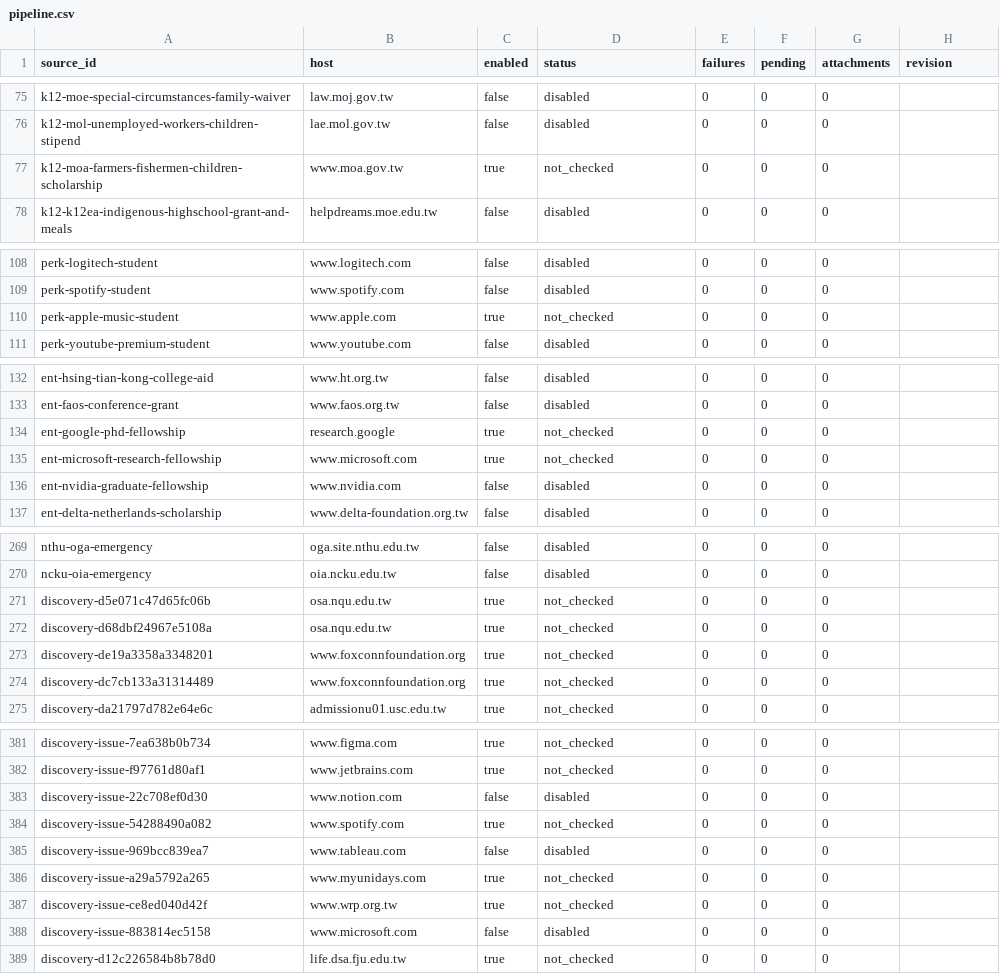
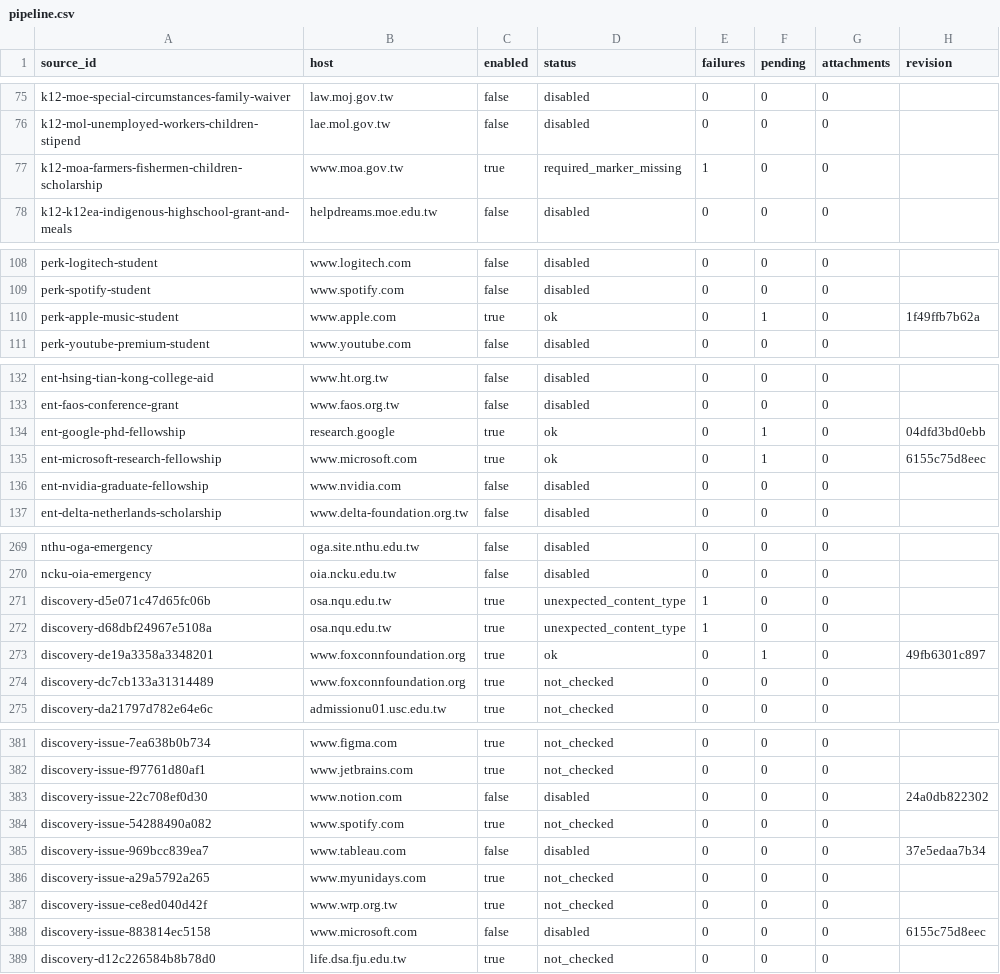
Before and after one commit to matt-ye/opengsa, a CSV file: status/pipeline.csv, drawn as a sheet; only a part is shown, gaps mark what is left out; the diff covers the shown part only.

```diff
--- a/status/pipeline.csv
+++ b/status/pipeline.csv
@@ -76,3 +76,3 @@ k12-moe-special-circumstances-family-waiver,law.moj.gov.tw,false,disabled,0,0,0,
 k12-mol-unemployed-workers-children-stipend,lae.mol.gov.tw,false,disabled,0,0,0,
-k12-moa-farmers-fishermen-children-scholarship,www.moa.gov.tw,true,not_checked,0,0,0,
+k12-moa-farmers-fishermen-children-scholarship,www.moa.gov.tw,true,required_marker_missing,1,0,0,
 k12-k12ea-indigenous-highschool-grant-and-meals,helpdreams.moe.edu.tw,false,disabled,0,0,0,
@@ -109,3 +109,3 @@ perk-logitech-student,www.logitech.com,false,disabled,0,0,0,
 perk-spotify-student,www.spotify.com,false,disabled,0,0,0,
-perk-apple-music-student,www.apple.com,true,not_checked,0,0,0,
+perk-apple-music-student,www.apple.com,true,ok,0,1,0,1f49ffb7b62a
 perk-youtube-premium-student,www.youtube.com,false,disabled,0,0,0,
@@ -133,4 +133,4 @@ ent-hsing-tian-kong-college-aid,www.ht.org.tw,false,disabled,0,0,0,
 ent-faos-conference-grant,www.faos.org.tw,false,disabled,0,0,0,
-ent-google-phd-fellowship,research.google,true,not_checked,0,0,0,
-ent-microsoft-research-fellowship,www.microsoft.com,true,not_checked,0,0,0,
+ent-google-phd-fellowship,research.google,true,ok,0,1,0,04dfd3bd0ebb
+ent-microsoft-research-fellowship,www.microsoft.com,true,ok,0,1,0,6155c75d8eec
 ent-nvidia-graduate-fellowship,www.nvidia.com,false,disabled,0,0,0,
@@ -270,5 +270,5 @@ nthu-oga-emergency,oga.site.nthu.edu.tw,false,disabled,0,0,0,
 ncku-oia-emergency,oia.ncku.edu.tw,false,disabled,0,0,0,
-discovery-d5e071c47d65fc06b,osa.nqu.edu.tw,true,not_checked,0,0,0,
-discovery-d68dbf24967e5108a,osa.nqu.edu.tw,true,not_checked,0,0,0,
-discovery-de19a3358a3348201,www.foxconnfoundation.org,true,not_checked,0,0,0,
+discovery-d5e071c47d65fc06b,osa.nqu.edu.tw,true,unexpected_content_type,1,0,0,
+discovery-d68dbf24967e5108a,osa.nqu.edu.tw,true,unexpected_content_type,1,0,0,
+discovery-de19a3358a3348201,www.foxconnfoundation.org,true,ok,0,1,0,49fb6301c897
 discovery-dc7cb133a31314489,www.foxconnfoundation.org,true,not_checked,0,0,0,
@@ -382,8 +382,8 @@ discovery-issue-7ea638b0b734,www.figma.com,true,not_checked,0,0,0,
 discovery-issue-f97761d80af1,www.jetbrains.com,true,not_checked,0,0,0,
-discovery-issue-22c708ef0d30,www.notion.com,false,disabled,0,0,0,
+discovery-issue-22c708ef0d30,www.notion.com,false,disabled,0,0,0,24a0db822302
 discovery-issue-54288490a082,www.spotify.com,true,not_checked,0,0,0,
-discovery-issue-969bcc839ea7,www.tableau.com,false,disabled,0,0,0,
+discovery-issue-969bcc839ea7,www.tableau.com,false,disabled,0,0,0,37e5edaa7b34
 discovery-issue-a29a5792a265,www.myunidays.com,true,not_checked,0,0,0,
 discovery-issue-ce8ed040d42f,www.wrp.org.tw,true,not_checked,0,0,0,
-discovery-issue-883814ec5158,www.microsoft.com,false,disabled,0,0,0,
+discovery-issue-883814ec5158,www.microsoft.com,false,disabled,0,0,0,6155c75d8eec
 discovery-d12c226584b8b78d0,life.dsa.fju.edu.tw,true,not_checked,0,0,0,
```
Also changed, not shown: 26 edited cells elsewhere in this file, 1 other file.
